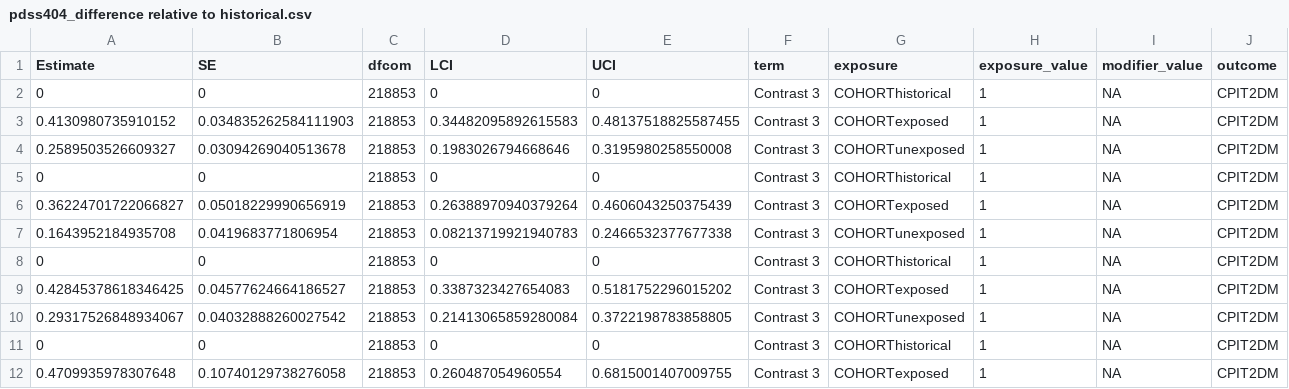
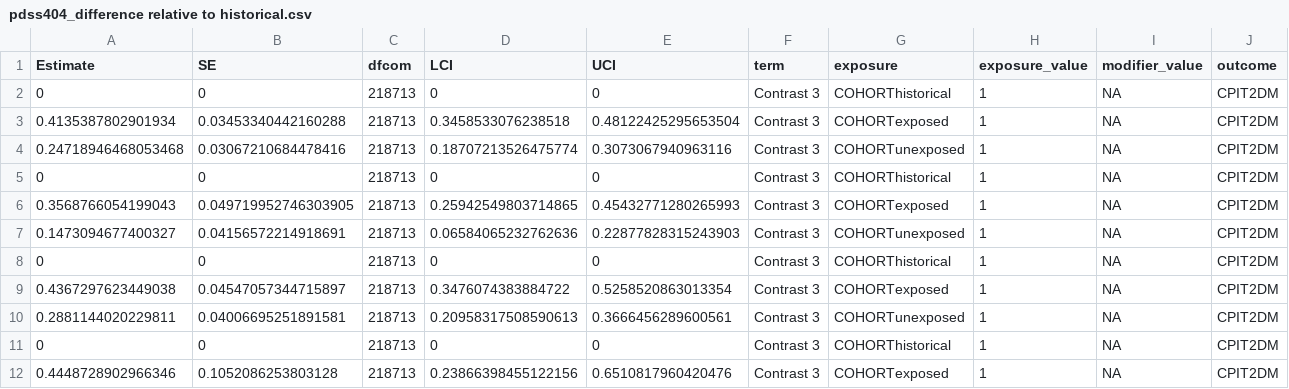
Before and after one commit to jvargh7/pasc_diabetes, a CSV file: sensitivity supreme/pdss404_difference relative to historical.csv, drawn as a sheet; only a part is shown; the diff covers the shown part only; the diff names each change by its address in the sheet, - before the commit and + after, or states it on an @@ line.

```diff
--- a/sensitivity supreme/pdss404_difference relative to historical.csv
+++ b/sensitivity supreme/pdss404_difference relative to historical.csv
-C2:C12 (dfcom): 218853
+C2:C12 (dfcom): 218713
-A3 (Estimate): 0.4130980735910152
+A3 (Estimate): 0.4135387802901934
-B3 (SE): 0.034835262584111903
+B3 (SE): 0.03453340442160288
-D3 (LCI): 0.34482095892615583
+D3 (LCI): 0.3458533076238518
-E3 (UCI): 0.48137518825587455
+E3 (UCI): 0.48122425295653504
-A4 (Estimate): 0.2589503526609327
+A4 (Estimate): 0.24718946468053468
-B4 (SE): 0.03094269040513678
+B4 (SE): 0.03067210684478416
-D4 (LCI): 0.1983026794668646
+D4 (LCI): 0.18707213526475774
-E4 (UCI): 0.3195980258550008
+E4 (UCI): 0.3073067940963116
-A6 (Estimate): 0.36224701722066827
+A6 (Estimate): 0.3568766054199043
-B6 (SE): 0.05018229990656919
+B6 (SE): 0.049719952746303905
-D6 (LCI): 0.26388970940379264
+D6 (LCI): 0.25942549803714865
-E6 (UCI): 0.4606043250375439
+E6 (UCI): 0.45432771280265993
-A7 (Estimate): 0.1643952184935708
+A7 (Estimate): 0.1473094677400327
-B7 (SE): 0.0419683771806954
+B7 (SE): 0.04156572214918691
-D7 (LCI): 0.08213719921940783
+D7 (LCI): 0.06584065232762636
-E7 (UCI): 0.2466532377677338
+E7 (UCI): 0.22877828315243903
-A9 (Estimate): 0.42845378618346425
+A9 (Estimate): 0.4367297623449038
-B9 (SE): 0.04577624664186527
+B9 (SE): 0.04547057344715897
-D9 (LCI): 0.3387323427654083
+D9 (LCI): 0.3476074383884722
-E9 (UCI): 0.5181752296015202
+E9 (UCI): 0.5258520863013354
-A10 (Estimate): 0.29317526848934067
+A10 (Estimate): 0.2881144020229811
-B10 (SE): 0.04032888260027542
+B10 (SE): 0.04006695251891581
-D10 (LCI): 0.21413065859280084
+D10 (LCI): 0.20958317508590613
-E10 (UCI): 0.3722198783858805
+E10 (UCI): 0.3666456289600561
-A12 (Estimate): 0.4709935978307648
+A12 (Estimate): 0.4448728902966346
-B12 (SE): 0.10740129738276058
+B12 (SE): 0.1052086253803128
-D12 (LCI): 0.260487054960554
+D12 (LCI): 0.23866398455122156
-E12 (UCI): 0.6815001407009755
+E12 (UCI): 0.6510817960420476
```
Also changed, not shown: 82 edited cells elsewhere in this file, paper/table_sensitivity supreme modeling results.csv, sensitivity supreme/pdss401_coefficients from ip weighted survival analysis.csv, 3 other files.
